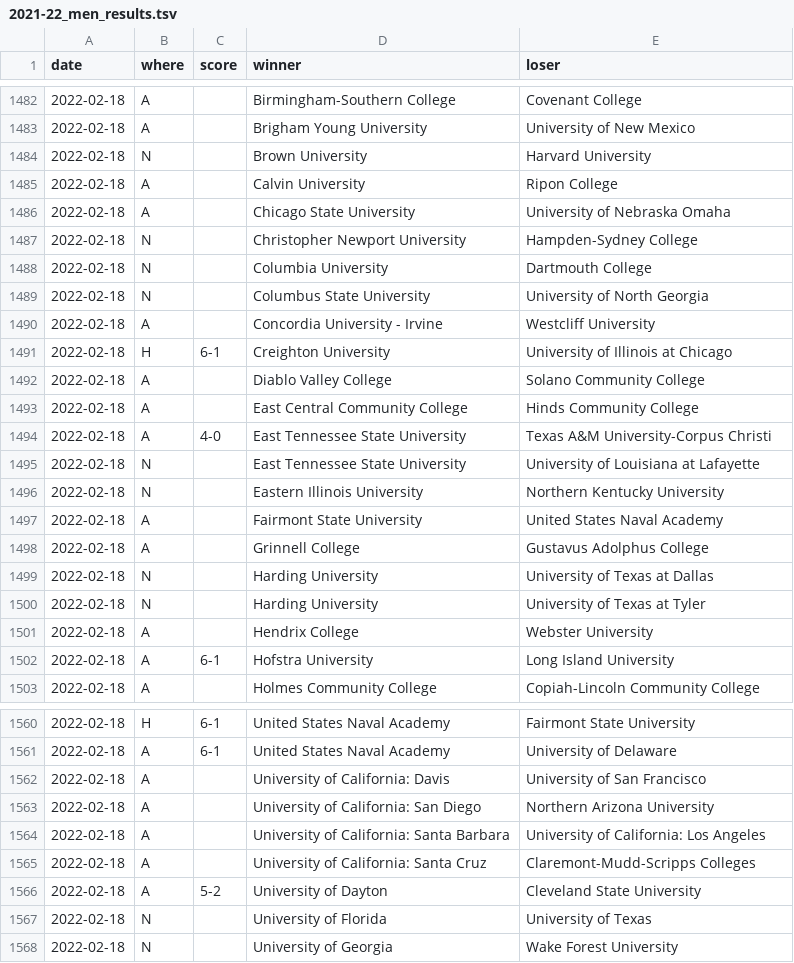
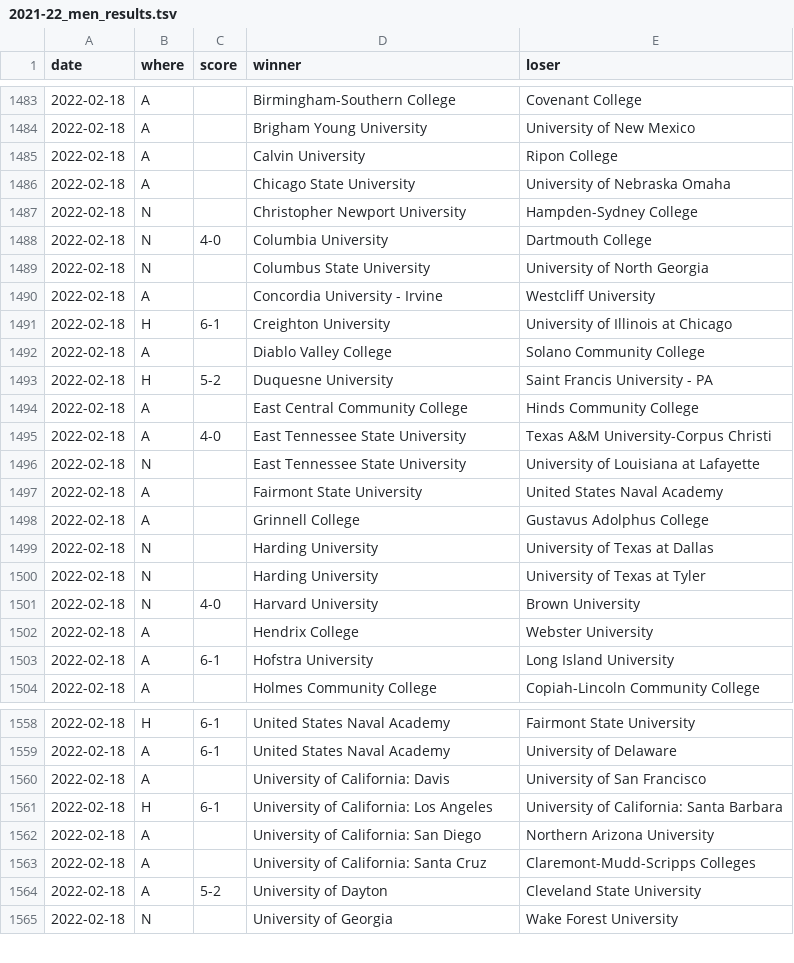
Before and after one commit to TennisOpenData/college-tennis-massey, a TSV file: 2021-22_men_results.tsv, drawn as a sheet; only a part is shown, gaps mark what is left out; the diff covers the shown part only.

```diff
--- a/2021-22_men_results.tsv
+++ b/2021-22_men_results.tsv
@@ -1483,3 +1484,2 @@ date	where	score	winner	loser
 2022-02-18	A		Brigham Young University	University of New Mexico
-2022-02-18	N		Brown University	Harvard University
 2022-02-18	A		Calvin University	Ripon College
@@ -1487,3 +1487,3 @@ date	where	score	winner	loser
 2022-02-18	N		Christopher Newport University	Hampden-Sydney College
-2022-02-18	N		Columbia University	Dartmouth College
+2022-02-18	N	4-0	Columbia University	Dartmouth College
 2022-02-18	N		Columbus State University	University of North Georgia
@@ -1492,2 +1492,3 @@ date	where	score	winner	loser
 2022-02-18	A		Diablo Valley College	Solano Community College
+2022-02-18	H	5-2	Duquesne University	Saint Francis University - PA
 2022-02-18	A		East Central Community College	Hinds Community College
@@ -1495,3 +1496,2 @@ date	where	score	winner	loser
 2022-02-18	N		East Tennessee State University	University of Louisiana at Lafayette
-2022-02-18	N		Eastern Illinois University	Northern Kentucky University
 2022-02-18	A		Fairmont State University	United States Naval Academy
@@ -1500,2 +1500,3 @@ date	where	score	winner	loser
 2022-02-18	N		Harding University	University of Texas at Tyler
+2022-02-18	N	4-0	Harvard University	Brown University
 2022-02-18	A		Hendrix College	Webster University
@@ -1562,7 +1560,6 @@ date	where	score	winner	loser
 2022-02-18	A		University of California: Davis	University of San Francisco
+2022-02-18	H	6-1	University of California: Los Angeles	University of California: Santa Barbara
 2022-02-18	A		University of California: San Diego	Northern Arizona University
-2022-02-18	A		University of California: Santa Barbara	University of California: Los Angeles
 2022-02-18	A		University of California: Santa Cruz	Claremont-Mudd-Scripps Colleges
 2022-02-18	A	5-2	University of Dayton	Cleveland State University
-2022-02-18	N		University of Florida	University of Texas
 2022-02-18	N		University of Georgia	Wake Forest University
```
Also changed, not shown: 10 added rows, 5 removed rows and 8 edited cells elsewhere in this file, 2021-22_women_results.tsv.
